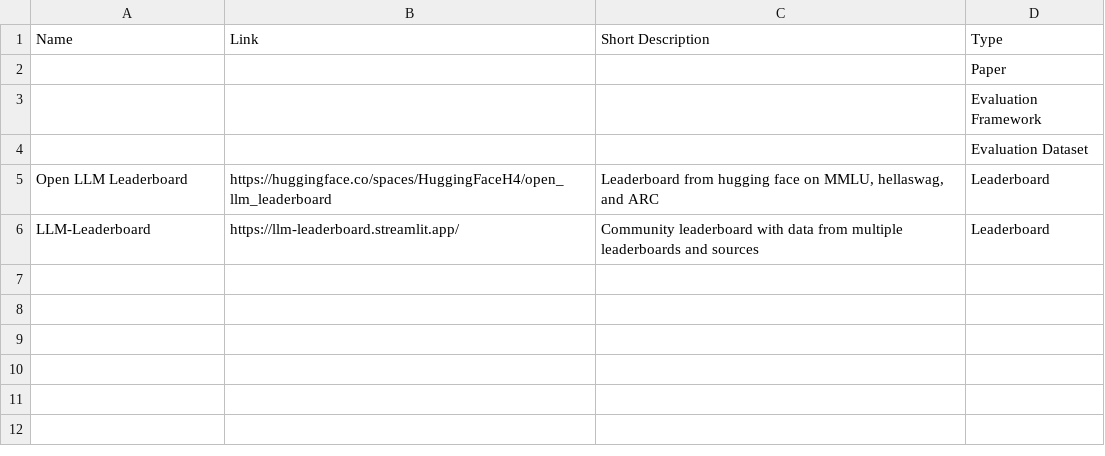
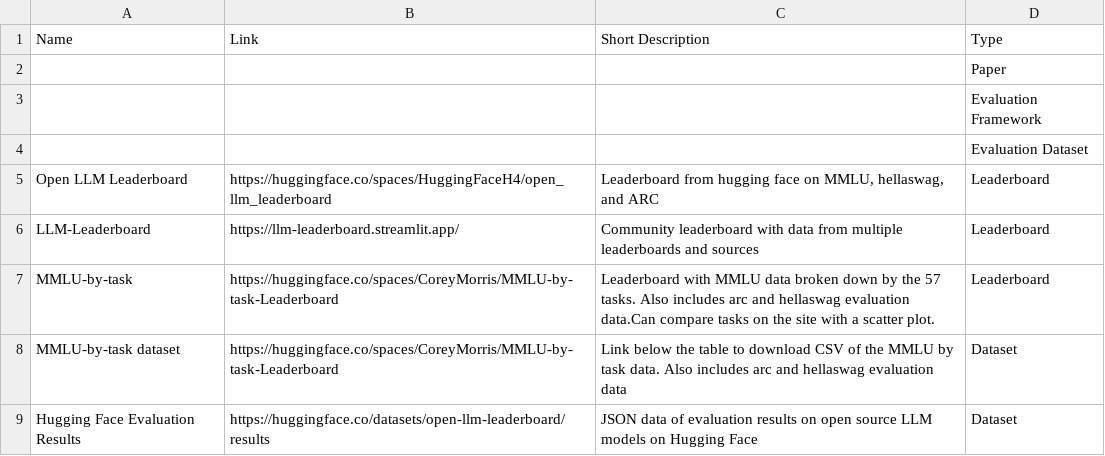
Before and after one commit to c1505/Awesome-LLM-Evaluations, a CSV file: awesome-LLM-evaluations.csv, drawn as a sheet; the diff names each change by its address in the sheet, - before the commit and + after, or states it on an @@ line.

Commit message:
Update awesome-LLM-evaluations.csv

```diff
--- a/awesome-LLM-evaluations.csv
+++ b/awesome-LLM-evaluations.csv
+row 7: MMLU-by-task | https://huggingface.co/spaces/CoreyMorris/MMLU-by-task-Leaderboard | Leaderboard with MMLU data broken down by the 57 tasks. Also includes arc and hellaswag evaluation data.Can compare tasks on the site with a scatter plot. | Leaderboard
+row 8: MMLU-by-task dataset | https://huggingface.co/spaces/CoreyMorris/MMLU-by-task-Leaderboard | Link below the table to download CSV of the MMLU by task data. Also includes arc and hellaswag evaluation data | Dataset
+row 9: Hugging Face Evaluation Results | https://huggingface.co/datasets/open-llm-leaderboard/results | JSON data of evaluation results on open source LLM models on Hugging Face | Dataset
```
